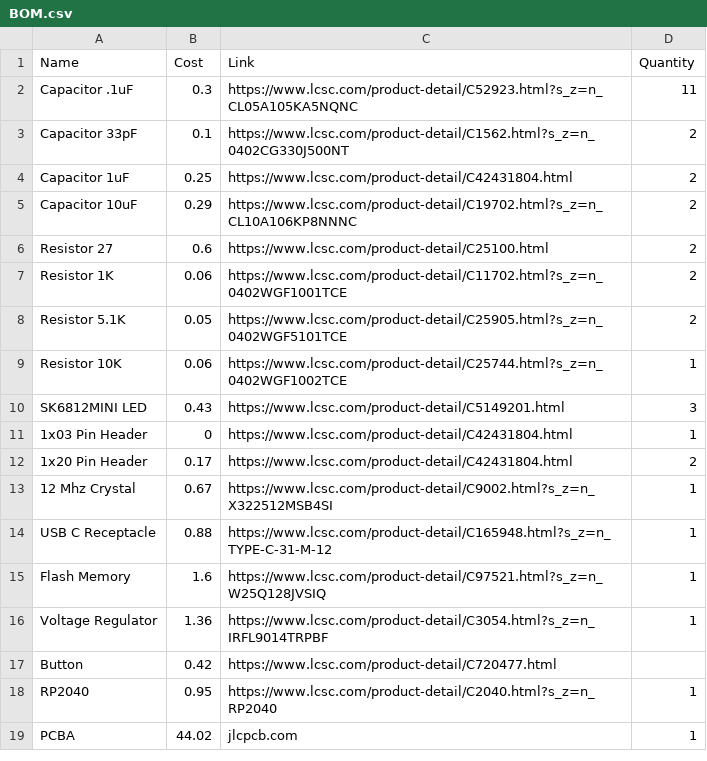
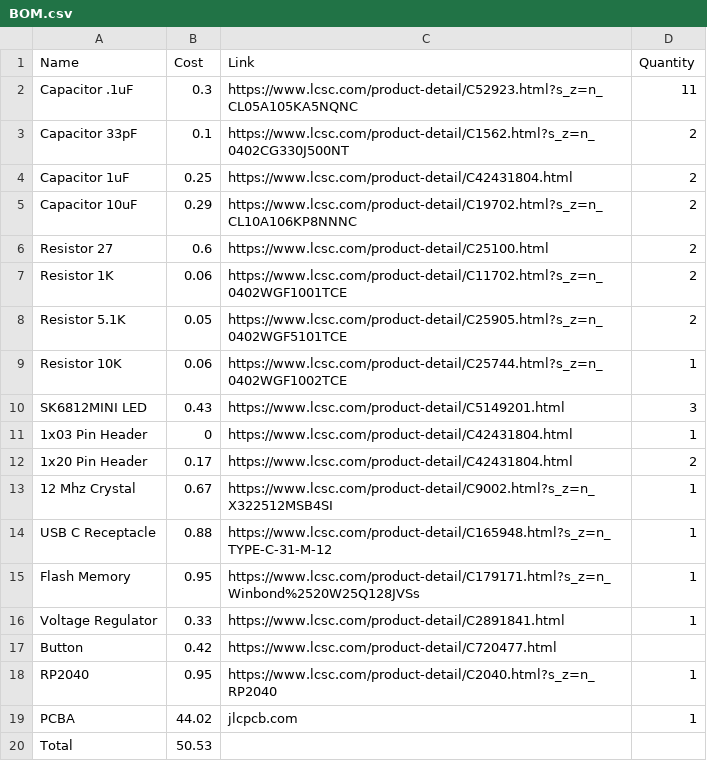
Before and after one commit to aarush4code/surfboard, a CSV file: BOM.csv, drawn as a sheet.

Commit message:
updated bom

```diff
--- a/BOM.csv
+++ b/BOM.csv
@@ -14,4 +14,4 @@ SK6812MINI LED,0.43,https://www.lcsc.com/product-detail/C5149201.html,3
 USB C Receptacle,0.88,https://www.lcsc.com/product-detail/C165948.html?s_z=n_TYPE-C-31-M-12,1
-Flash Memory,1.6,https://www.lcsc.com/product-detail/C97521.html?s_z=n_W25Q128JVSIQ,1
-Voltage Regulator,1.36,https://www.lcsc.com/product-detail/C3054.html?s_z=n_IRFL9014TRPBF,1
+Flash Memory,0.95,https://www.lcsc.com/product-detail/C179171.html?s_z=n_Winbond%2520W25Q128JVSs,1
+Voltage Regulator,0.33,https://www.lcsc.com/product-detail/C2891841.html,1
 Button,0.42,https://www.lcsc.com/product-detail/C720477.html,
@@ -19 +19,2 @@ RP2040,0.95,https://www.lcsc.com/product-detail/C2040.html?s_z=n_RP2040,1
 PCBA,44.02,jlcpcb.com,1
+Total,50.53,,
```
